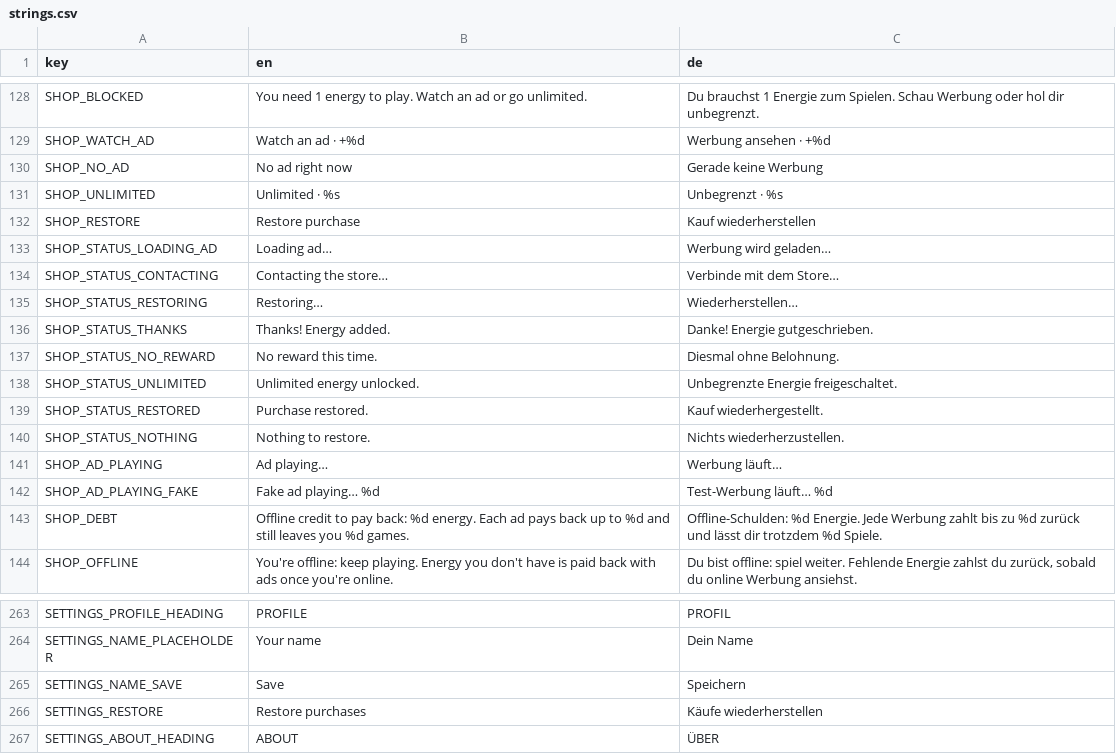
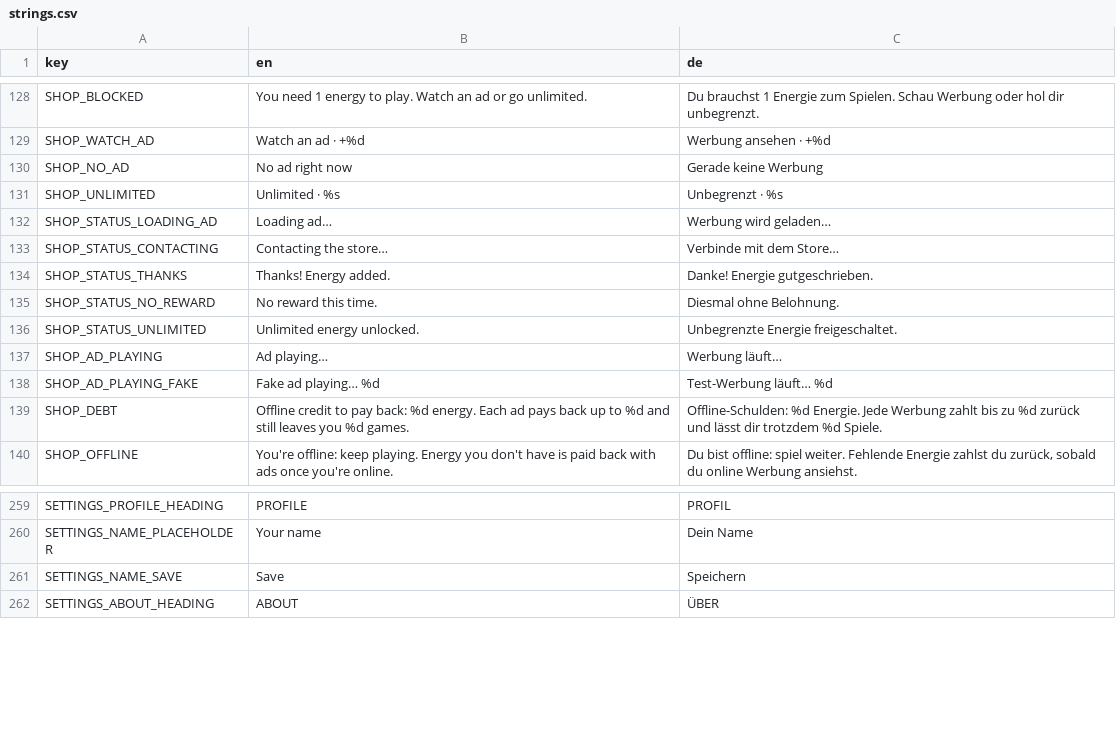
Before and after one commit to LudwigSo/queens, a CSV file: queens/i18n/strings.csv, drawn as a sheet; only a part is shown, gaps mark what is left out; the diff names each change by its address in the sheet, - before the commit and + after, or states it on an @@ line.

```diff
--- a/queens/i18n/strings.csv
+++ b/queens/i18n/strings.csv
-row 132: SHOP_RESTORE | Restore purchase | Kauf wiederherstellen
-row 135: SHOP_STATUS_RESTORING | Restoring… | Wiederherstellen…
-row 139: SHOP_STATUS_RESTORED | Purchase restored. | Kauf wiederhergestellt.
-row 140: SHOP_STATUS_NOTHING | Nothing to restore. | Nichts wiederherzustellen.
-row 266: SETTINGS_RESTORE | Restore purchases | Käufe wiederherstellen
```
Also changed, not shown: 15 other files.
